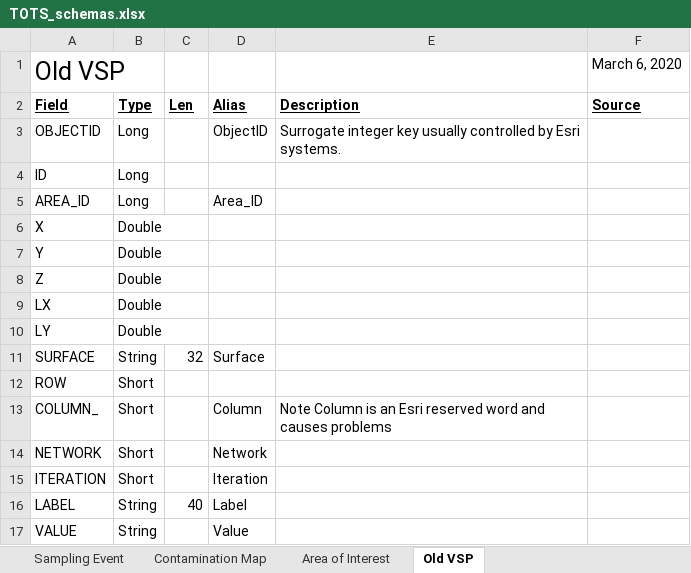
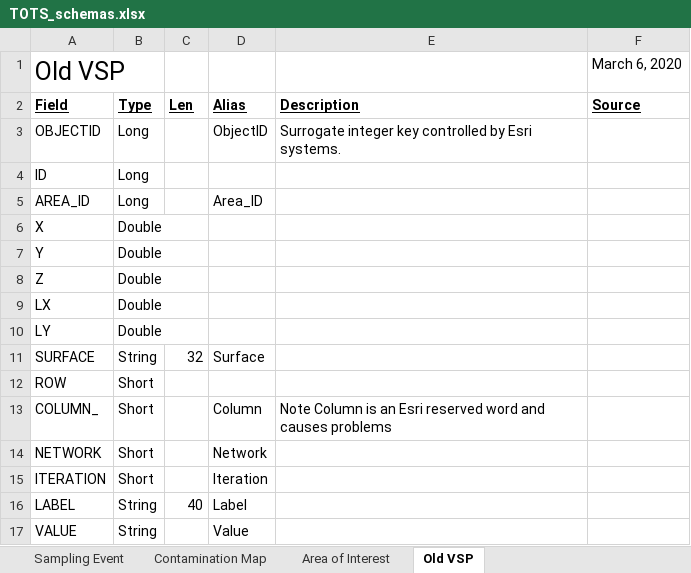
Before and after one commit to USEPA/Trade-off_Tool_for_Sampling, an Excel workbook: other_resources/doc/TOTS_schemas.xlsx, sheet Old VSP, drawn as a sheet; values as stored, in another font and other column widths than the file's, no borders; the diff names each change by its address in the sheet, - before the commit and + after, or states it on an @@ line.

```diff
--- a/other_resources/doc/TOTS_schemas.xlsx (sheet Old VSP)
+++ b/other_resources/doc/TOTS_schemas.xlsx (sheet Old VSP)
-E3 (Description): …integer key usually controlled by…
+E3 (Description): …integer key controlled by…
```
Also changed, not shown: sheet Area of Interest, sheet Contamination Map, sheet Sampling Event, 6 other files.
